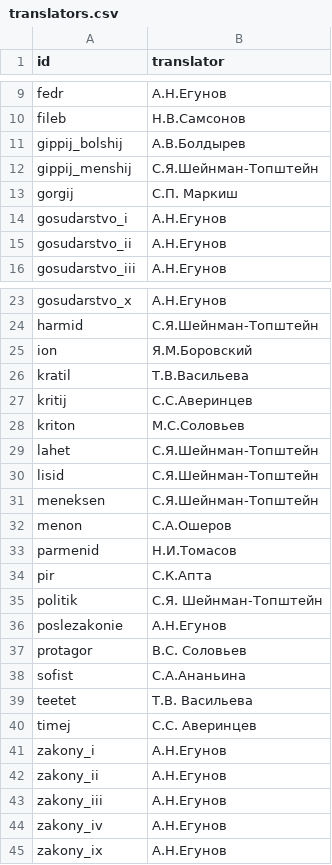
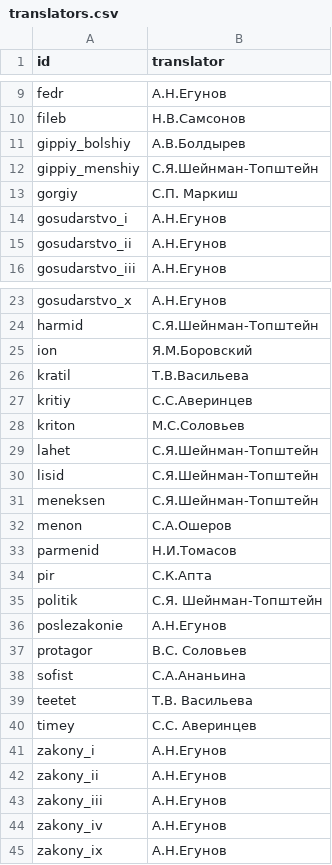
Before and after one commit to agricolamz/2024.06.02_text_analysis, a CSV file: data/translators.csv, drawn as a sheet; only a part is shown, gaps mark what is left out.

Commit message:
edit translators.csv

```diff
--- a/data/translators.csv
+++ b/data/translators.csv
@@ -10,5 +10,5 @@ fedr;А.Н.Егунов
 fileb;H.В.Самсонов
-gippij_bolshij;А.В.Болдырев
-gippij_menshij;С.Я.Шейнман-Топштейн
-gorgij;С.П. Маркиш
+gippiy_bolshiy;А.В.Болдырев
+gippiy_menshiy;С.Я.Шейнман-Топштейн
+gorgiy;С.П. Маркиш
 gosudarstvo_i;А.Н.Егунов
@@ -26,3 +26,3 @@ ion;Я.М.Боровский
 kratil;Т.В.Васильева
-kritij;С.С.Аверинцев
+kritiy;С.С.Аверинцев
 kriton;М.С.Соловьев
@@ -39,3 +39,3 @@ sofist;С.А.Ананьина
 teetet;Т.В. Васильева
-timej;С.С. Аверинцев
+timey;С.С. Аверинцев
 zakony_i;А.Н.Егунов
```
